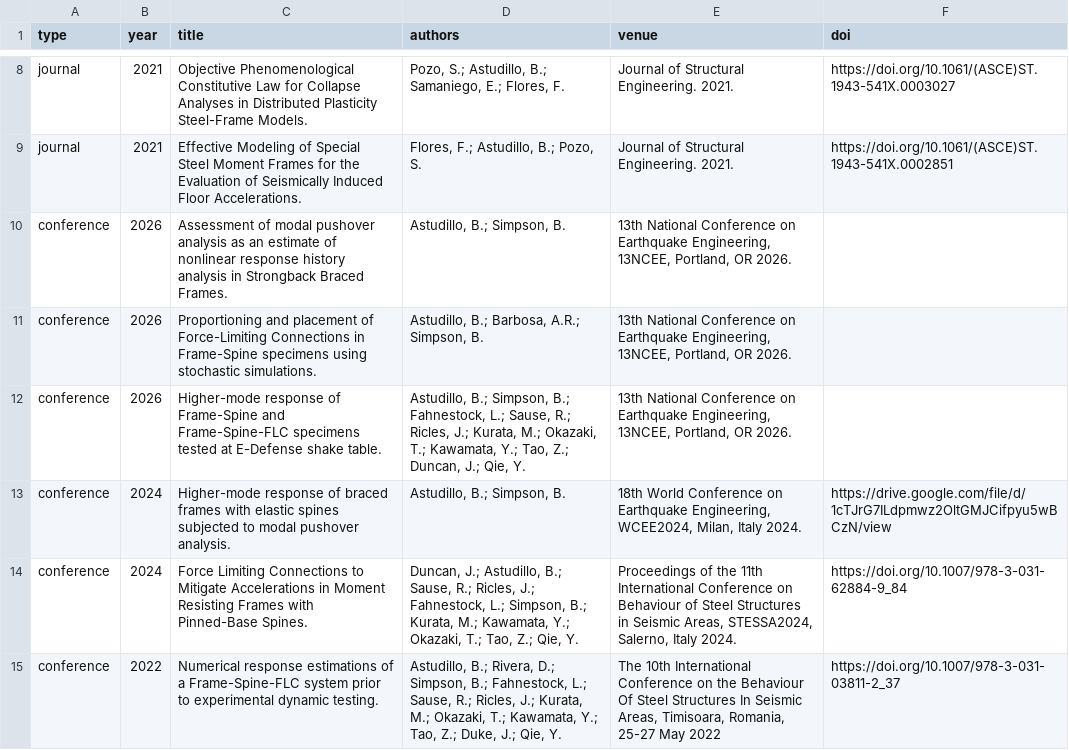
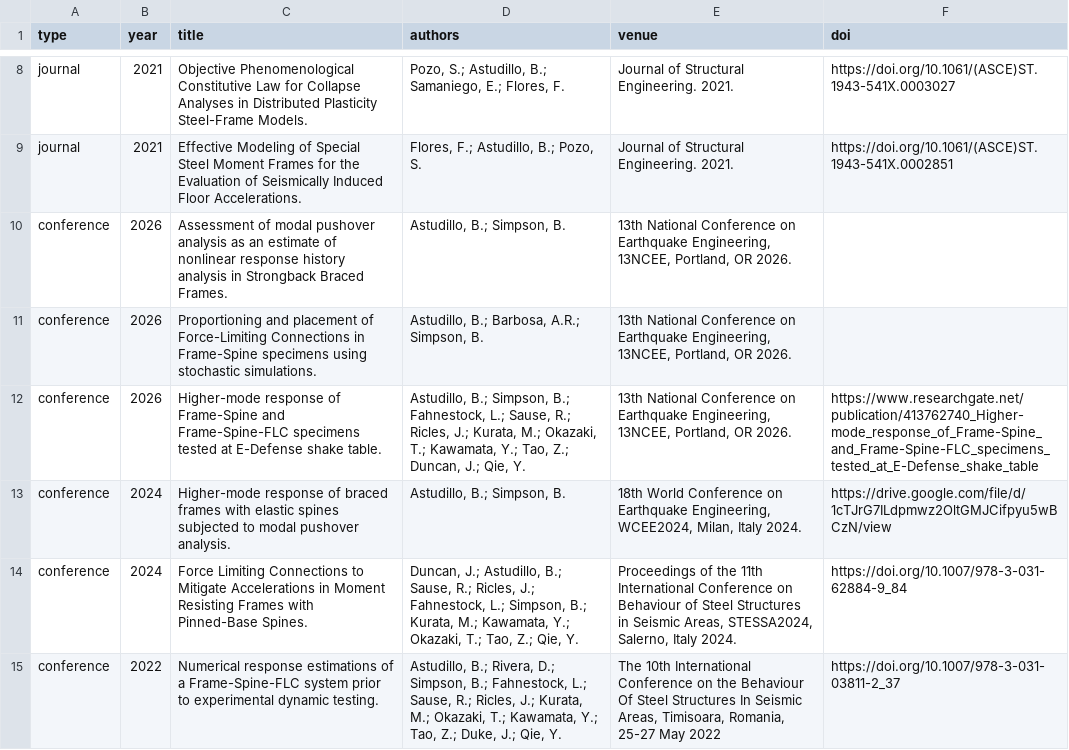
Before and after one commit to Emily-ejag/bwebpage, a CSV file: bryam-webpage2/public/data/publications.csv, drawn as a sheet; only a part is shown, gaps mark what is left out.

Commit message:
Update publications.csv

```diff
--- a/bryam-webpage2/public/data/publications.csv
+++ b/bryam-webpage2/public/data/publications.csv
@@ -11,3 +11,3 @@ conference,2026,Assessment of modal pushover analysis as an estimate of nonlinea
 conference,2026,Proportioning and placement of Force-Limiting Connections in Frame-Spine specimens using stochastic simulations.,"Astudillo, B.; Barbosa, A.R.; Simpson, B.","13th National Conference on Earthquake Engineering, 13NCEE, Portland, OR 2026.",
-conference,2026,Higher-mode response of Frame-Spine and Frame-Spine-FLC specimens tested at E-Defense shake table.,"Astudillo, B.; Simpson, B.; Fahnestock, L.; Sause, R.; Ricles, J.; Kurata, M.; Okazaki, T.; Kawamata, Y.; Tao, Z.; Duncan, J.; Qie, Y.","13th National Conference on Earthquake Engineering, 13NCEE, Portland, OR 2026.",
+conference,2026,Higher-mode response of Frame-Spine and Frame-Spine-FLC specimens tested at E-Defense shake table.,"Astudillo, B.; Simpson, B.; Fahnestock, L.; Sause, R.; Ricles, J.; Kurata, M.; Okazaki, T.; Kawamata, Y.; Tao, Z.; Duncan, J.; Qie, Y.","13th National Conference on Earthquake Engineering, 13NCEE, Portland, OR 2026.",https://www.researchgate.net/publication/413762740_Higher-mode_response_of_Frame-Spine_and_Frame-Spine-FLC_specimens_tested_at_E-Defense_shake_table
 conference,2024,Higher-mode response of braced frames with elastic spines subjected to modal pushover analysis.,"Astudillo, B.; Simpson, B.","18th World Conference on Earthquake Engineering, WCEE2024, Milan, Italy 2024.",https://drive.google.com/file/d/1cTJrG7ILdpmwz2OltGMJCifpyu5wBCzN/view
```
